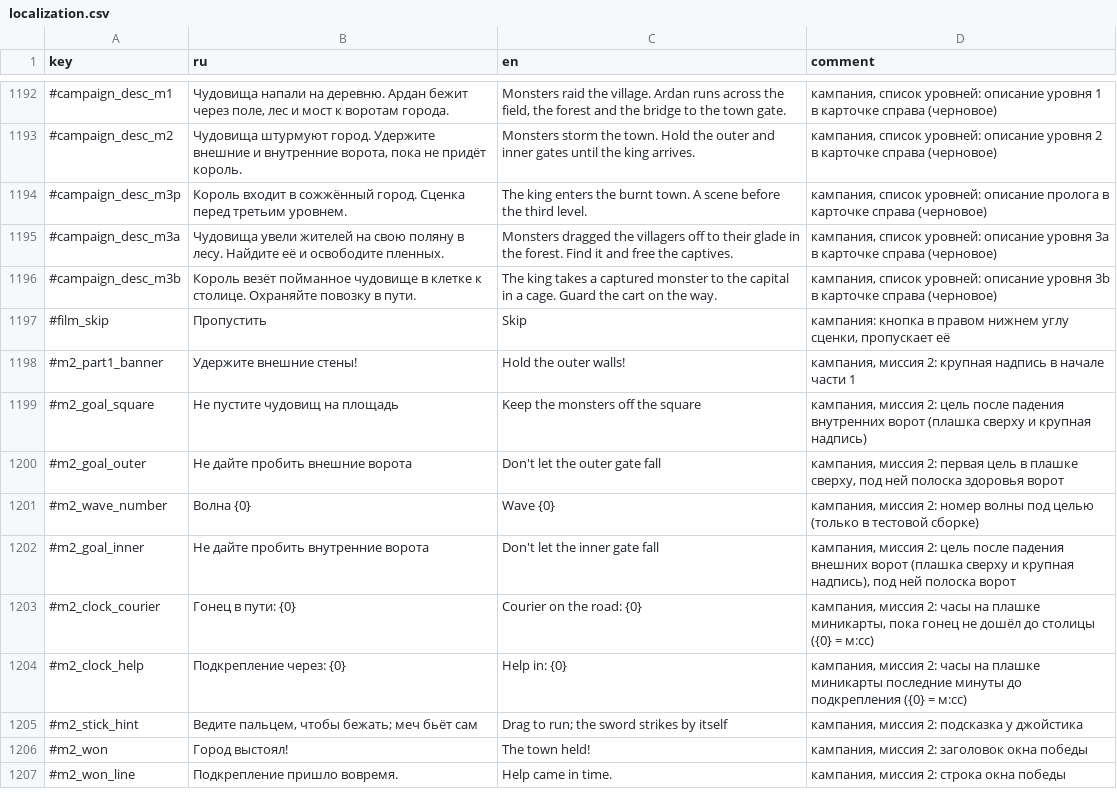
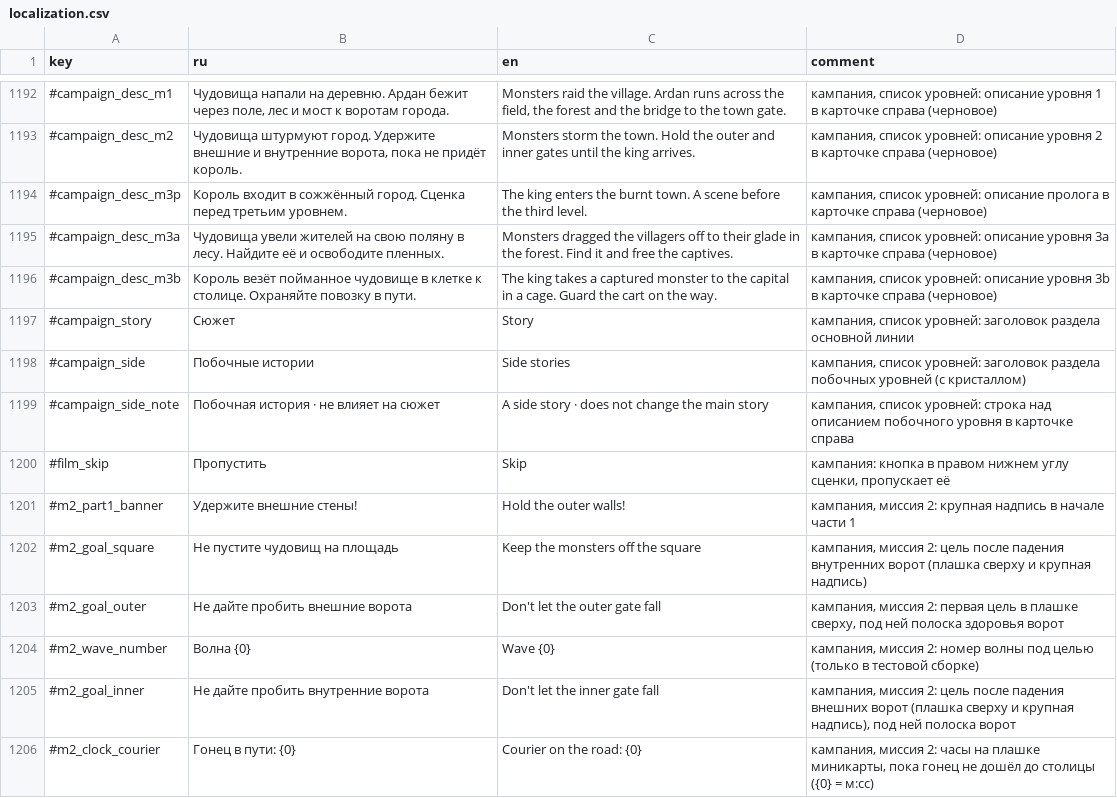
Before and after one commit to Safronov-Siarhei/CityBuilding, a CSV file: Assets/_Project/Balance/localization.csv, drawn as a sheet; only a part is shown, gaps mark what is left out; the shorter side is filled out with more unchanged rows.

```diff
--- a/Assets/_Project/Balance/localization.csv
+++ b/Assets/_Project/Balance/localization.csv
@@ -1196,2 +1196,5 @@ key,ru,en,comment
 #campaign_desc_m3b,Король везёт пойманное чудовище в клетке к столице. Охраняйте повозку в пути.,The king takes a captured monster to the capital in a cage. Guard the cart on the way.,"кампания, список уровней: описание уровня 3b в карточке справа (черновое)"
+#campaign_story,Сюжет,Story,"кампания, список уровней: заголовок раздела основной линии"
+#campaign_side,Побочные истории,Side stories,"кампания, список уровней: заголовок раздела побочных уровней (с кристаллом)"
+#campaign_side_note,Побочная история · не влияет на сюжет,A side story · does not change the main story,"кампания, список уровней: строка над описанием побочного уровня в карточке справа"
 #film_skip,Пропустить,Skip,"кампания: кнопка в правом нижнем углу сценки, пропускает её"
```
Also changed, not shown: 6 other files.
